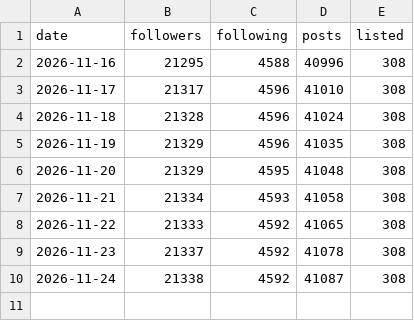
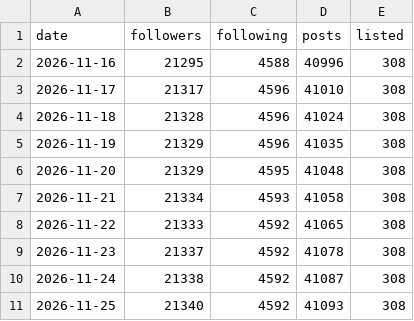
Before and after one commit to YI1730/butsuzo-news-bot, a CSV file: data/x_followers.csv, drawn as a sheet; the diff names each change by its address in the sheet, - before the commit and + after, or states it on an @@ line.

```diff
--- a/data/x_followers.csv
+++ b/data/x_followers.csv
+row 11: 2026-11-25 | 21340 | 4592 | 41093 | 308
```
Also changed, not shown: 9 other files.
